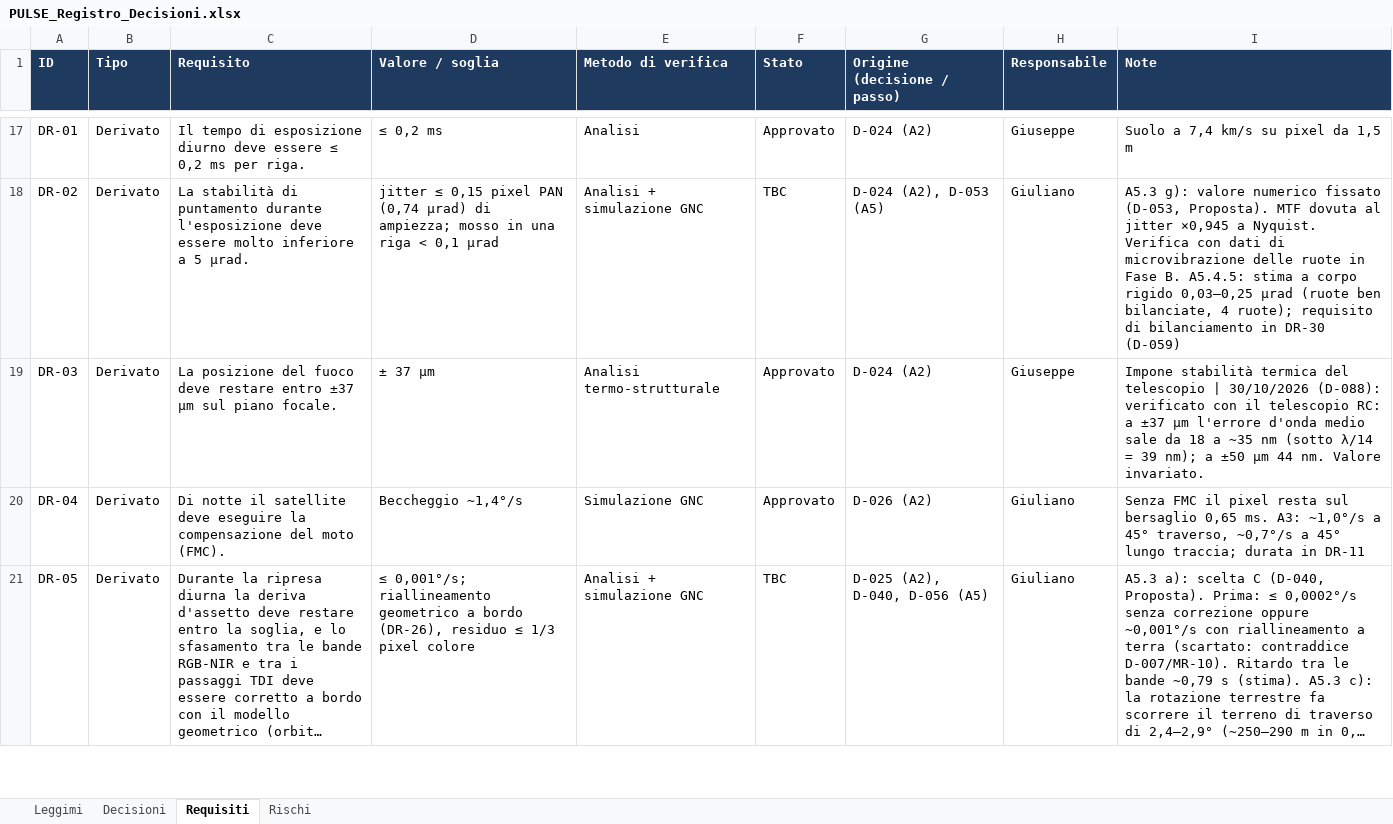
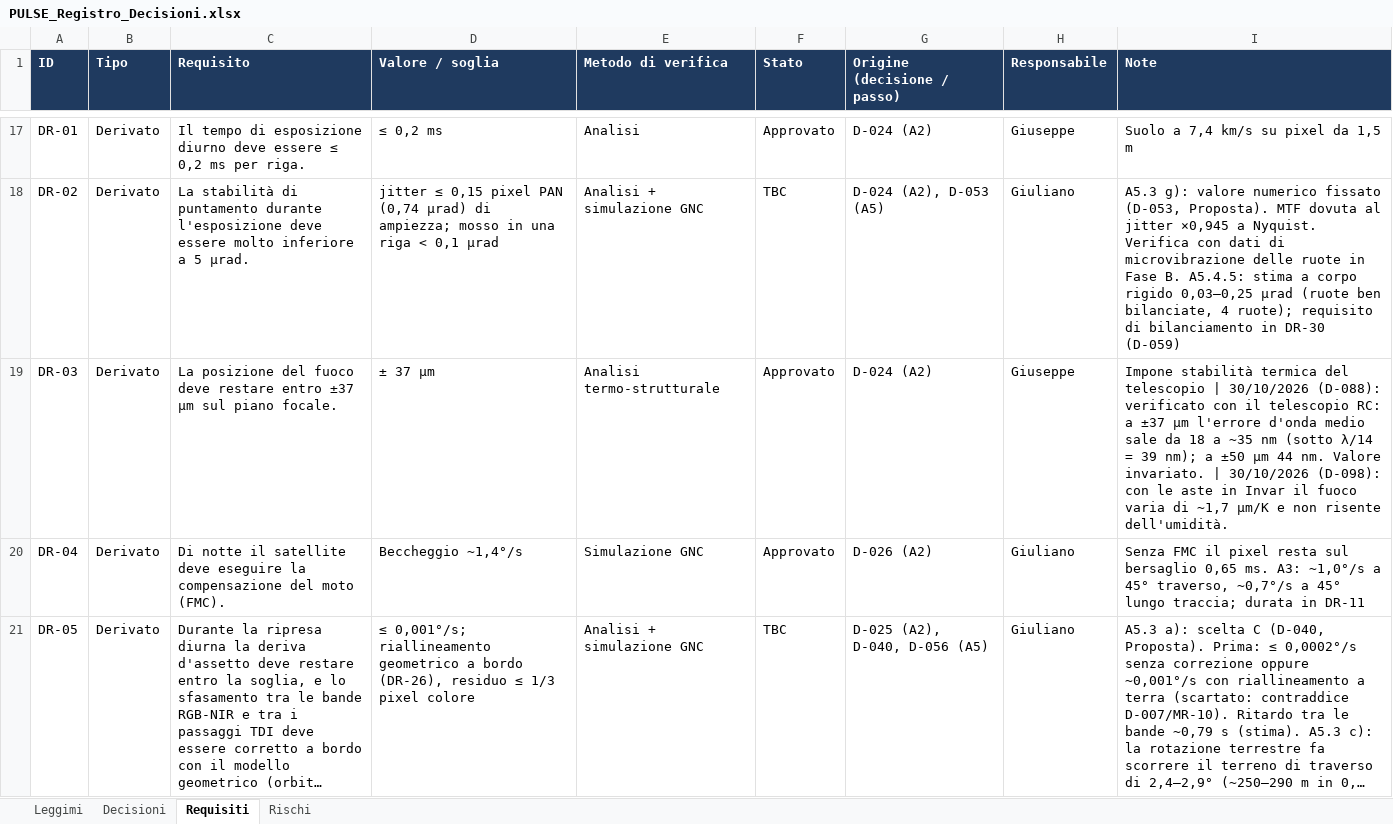
Before and after one commit to GiulianoPennacchioJ/PULSE-16u-cubesat, an Excel workbook: PULSE_Registro_Decisioni.xlsx, sheet Requisiti, drawn as a sheet; only a part is shown, gaps mark what is left out; long unchanged cells end in …; values as stored, in another font and other column widths than the file's, no borders; conditional formats not drawn; the diff covers the shown part only; the diff names each change by its address in the sheet, - before the commit and + after, or states it on an @@ line.

```diff
--- a/PULSE_Registro_Decisioni.xlsx (sheet Requisiti)
+++ b/PULSE_Registro_Decisioni.xlsx (sheet Requisiti)
-I19 (Note): …Valore invariato.
+I19 (Note): …Valore invariato. | 30/10/2026 (D-098): con le aste in Invar il fuoco varia di ~1,7 µm/K e non risente dell'umidità.
```
Also changed, not shown: 1 added row and 1 edited cell elsewhere in this sheet, sheet Decisioni, sheet Rischi, PULSE_Budget_FaseA.xlsx, 6 other files.
